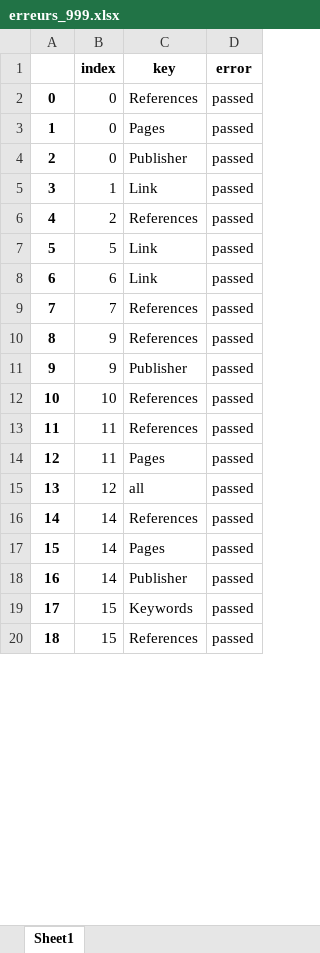
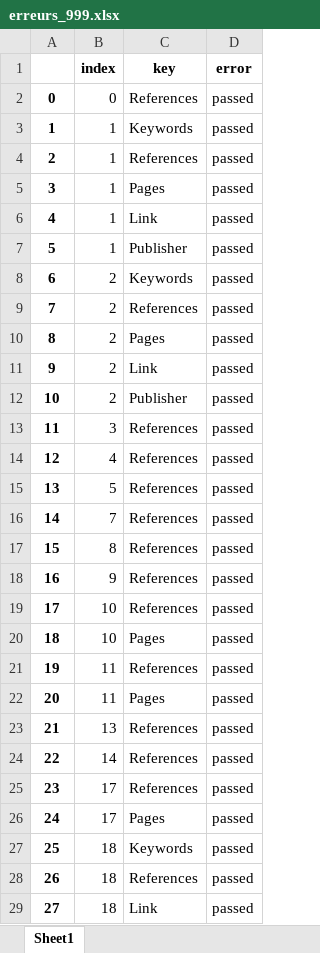
Before and after one commit to geodes-sms/IFT3150-ProjetCurationMetadonnees, an Excel workbook: Datasets/erreurs_999.xlsx, sheet Sheet1, drawn as a sheet; only a part is shown; values as stored, in another font and other column widths than the file's, no borders; removed rows and columns are numbered as before the commit, all else as after; the diff covers the shown part only; the diff names each change by its address in the sheet, - before the commit and + after, or states it on an @@ line.

```diff
--- a/Datasets/erreurs_999.xlsx (sheet Sheet1)
+++ b/Datasets/erreurs_999.xlsx (sheet Sheet1)
+row 3: 1 | 1 | Keywords | passed
+row 4: 2 | 1 | References | passed
@@ column A renumbered between rows 5 and 155 @@
-B5 (index): 0
+B5 (index): 1
-row 4: 2 | 0 | Publisher | passed
+row 7: 5 | 1 | Publisher | passed
+row 8: 6 | 2 | Keywords | passed
+row 10: 8 | 2 | Pages | passed
+row 11: 9 | 2 | Link | passed
+row 12: 10 | 2 | Publisher | passed
+row 13: 11 | 3 | References | passed
+row 14: 12 | 4 | References | passed
-C15 (key): Link
+C15 (key): References
-row 8: 6 | 6 | Link | passed
+row 17: 15 | 8 | References | passed
-row 11: 9 | 9 | Publisher | passed
+row 20: 18 | 10 | Pages | passed
-row 15: 13 | 12 | all | passed
+row 23: 21 | 13 | References | passed
+row 25: 23 | 17 | References | passed
-B26 (index): 14
+B26 (index): 17
-row 18: 16 | 14 | Publisher | passed
-B27:B28 (index): 15
+B27:B28 (index): 18
+row 29: 27 | 18 | Link | passed
```
Also changed, not shown: 57 added rows, 182 removed rows and 30 edited cells elsewhere in this sheet, Datasets/ESM_2/ESM_2.xlsx, Datasets/ESM_2/ESM_2_pre-extract.xlsx, 4 other files.
